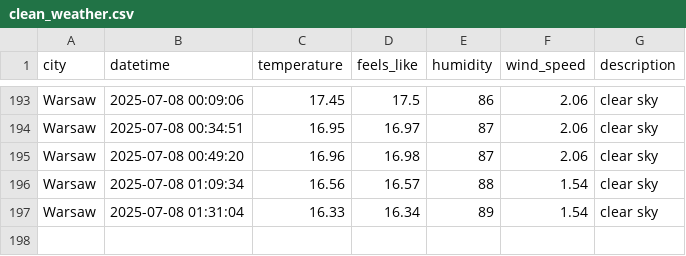
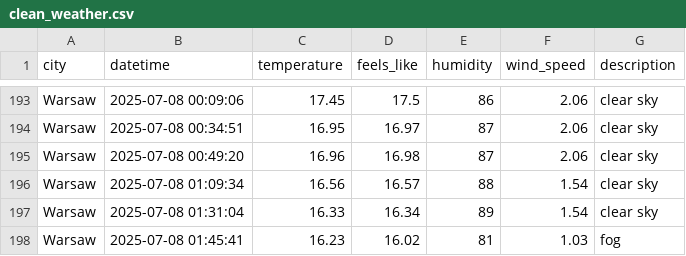
Before and after one commit to ostherhuspl/weather-data-pipeline, a CSV file: data/clean_weather.csv, drawn as a sheet; only a part is shown, gaps mark what is left out.

```diff
--- a/data/clean_weather.csv
+++ b/data/clean_weather.csv
@@ -197 +197,2 @@ Warsaw,2025-07-08 01:09:34,16.56,16.57,88,1.54,clear sky
 Warsaw,2025-07-08 01:31:04,16.33,16.34,89,1.54,clear sky
+Warsaw,2025-07-08 01:45:41,16.23,16.02,81,1.03,fog
```
